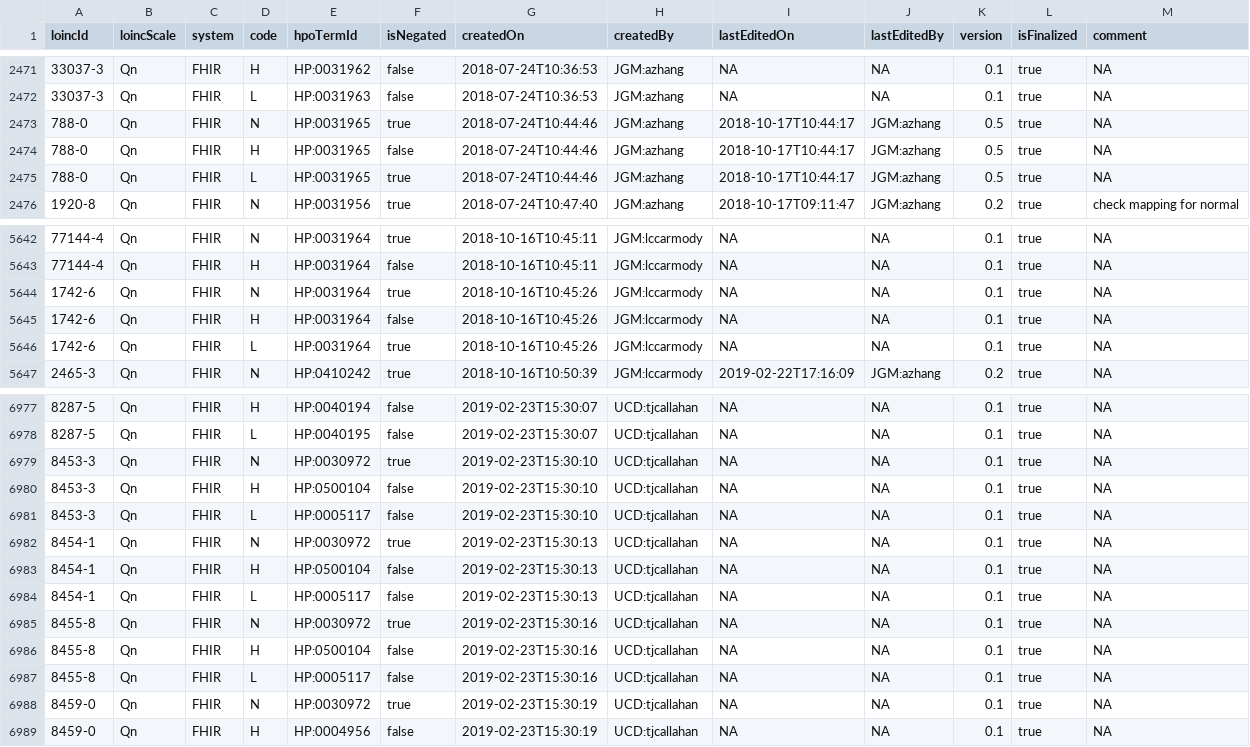
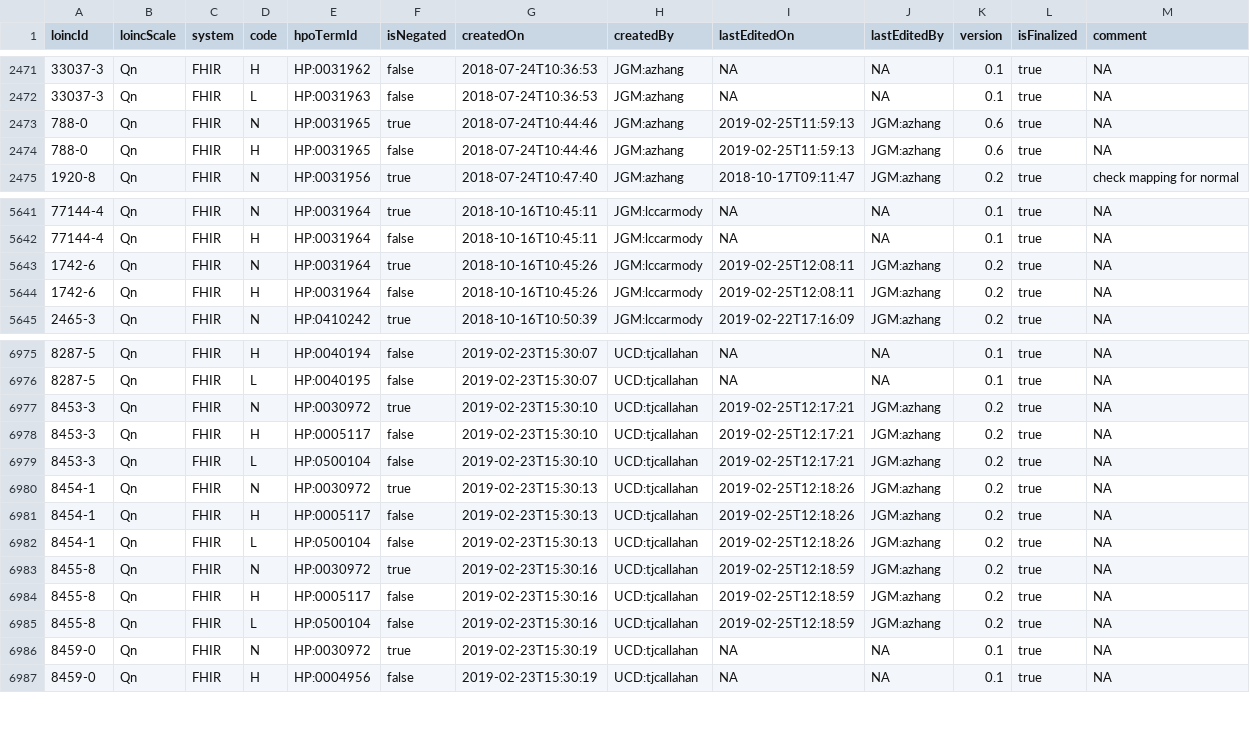
Before and after one commit to TheJacksonLaboratory/loinc2hpoAnnotation, a TSV file: Data/TSVSingleFile/annotations.tsv, drawn as a sheet; only a part is shown, gaps mark what is left out.

Commit message:
update

```diff
--- a/Data/TSVSingleFile/annotations.tsv
+++ b/Data/TSVSingleFile/annotations.tsv
@@ -2472,5 +2472,4 @@ loincId	loincScale	system	code	hpoTermId	isNegated	createdOn	createdBy	lastEdite
 33037-3	Qn	FHIR	L	HP:0031963	false	2018-07-24T10:36:53	JGM:azhang	NA	NA	0.1	true	NA
-788-0	Qn	FHIR	N	HP:0031965	true	2018-07-24T10:44:46	JGM:azhang	2018-10-17T10:44:17	JGM:azhang	0.5	true	NA
-788-0	Qn	FHIR	H	HP:0031965	false	2018-07-24T10:44:46	JGM:azhang	2018-10-17T10:44:17	JGM:azhang	0.5	true	NA
-788-0	Qn	FHIR	L	HP:0031965	true	2018-07-24T10:44:46	JGM:azhang	2018-10-17T10:44:17	JGM:azhang	0.5	true	NA
+788-0	Qn	FHIR	N	HP:0031965	true	2018-07-24T10:44:46	JGM:azhang	2019-02-25T11:59:13	JGM:azhang	0.6	true	NA
+788-0	Qn	FHIR	H	HP:0031965	false	2018-07-24T10:44:46	JGM:azhang	2019-02-25T11:59:13	JGM:azhang	0.6	true	NA
 1920-8	Qn	FHIR	N	HP:0031956	true	2018-07-24T10:47:40	JGM:azhang	2018-10-17T09:11:47	JGM:azhang	0.2	true	check mapping for normal
@@ -5643,5 +5642,4 @@ loincId	loincScale	system	code	hpoTermId	isNegated	createdOn	createdBy	lastEdite
 77144-4	Qn	FHIR	H	HP:0031964	false	2018-10-16T10:45:11	JGM:lccarmody	NA	NA	0.1	true	NA
-1742-6	Qn	FHIR	N	HP:0031964	true	2018-10-16T10:45:26	JGM:lccarmody	NA	NA	0.1	true	NA
-1742-6	Qn	FHIR	H	HP:0031964	false	2018-10-16T10:45:26	JGM:lccarmody	NA	NA	0.1	true	NA
-1742-6	Qn	FHIR	L	HP:0031964	true	2018-10-16T10:45:26	JGM:lccarmody	NA	NA	0.1	true	NA
+1742-6	Qn	FHIR	N	HP:0031964	true	2018-10-16T10:45:26	JGM:lccarmody	2019-02-25T12:08:11	JGM:azhang	0.2	true	NA
+1742-6	Qn	FHIR	H	HP:0031964	false	2018-10-16T10:45:26	JGM:lccarmody	2019-02-25T12:08:11	JGM:azhang	0.2	true	NA
 2465-3	Qn	FHIR	N	HP:0410242	true	2018-10-16T10:50:39	JGM:lccarmody	2019-02-22T17:16:09	JGM:azhang	0.2	true	NA
@@ -6978,11 +6976,11 @@ loincId	loincScale	system	code	hpoTermId	isNegated	createdOn	createdBy	lastEdite
 8287-5	Qn	FHIR	L	HP:0040195	false	2019-02-23T15:30:07	UCD:tjcallahan	NA	NA	0.1	true	NA
-8453-3	Qn	FHIR	N	HP:0030972	true	2019-02-23T15:30:10	UCD:tjcallahan	NA	NA	0.1	true	NA
-8453-3	Qn	FHIR	H	HP:0500104	false	2019-02-23T15:30:10	UCD:tjcallahan	NA	NA	0.1	true	NA
-8453-3	Qn	FHIR	L	HP:0005117	false	2019-02-23T15:30:10	UCD:tjcallahan	NA	NA	0.1	true	NA
-8454-1	Qn	FHIR	N	HP:0030972	true	2019-02-23T15:30:13	UCD:tjcallahan	NA	NA	0.1	true	NA
-8454-1	Qn	FHIR	H	HP:0500104	false	2019-02-23T15:30:13	UCD:tjcallahan	NA	NA	0.1	true	NA
-8454-1	Qn	FHIR	L	HP:0005117	false	2019-02-23T15:30:13	UCD:tjcallahan	NA	NA	0.1	true	NA
-8455-8	Qn	FHIR	N	HP:0030972	true	2019-02-23T15:30:16	UCD:tjcallahan	NA	NA	0.1	true	NA
-8455-8	Qn	FHIR	H	HP:0500104	false	2019-02-23T15:30:16	UCD:tjcallahan	NA	NA	0.1	true	NA
-8455-8	Qn	FHIR	L	HP:0005117	false	2019-02-23T15:30:16	UCD:tjcallahan	NA	NA	0.1	true	NA
+8453-3	Qn	FHIR	N	HP:0030972	true	2019-02-23T15:30:10	UCD:tjcallahan	2019-02-25T12:17:21	JGM:azhang	0.2	true	NA
+8453-3	Qn	FHIR	H	HP:0005117	false	2019-02-23T15:30:10	UCD:tjcallahan	2019-02-25T12:17:21	JGM:azhang	0.2	true	NA
+8453-3	Qn	FHIR	L	HP:0500104	false	2019-02-23T15:30:10	UCD:tjcallahan	2019-02-25T12:17:21	JGM:azhang	0.2	true	NA
+8454-1	Qn	FHIR	N	HP:0030972	true	2019-02-23T15:30:13	UCD:tjcallahan	2019-02-25T12:18:26	JGM:azhang	0.2	true	NA
+8454-1	Qn	FHIR	H	HP:0005117	false	2019-02-23T15:30:13	UCD:tjcallahan	2019-02-25T12:18:26	JGM:azhang	0.2	true	NA
+8454-1	Qn	FHIR	L	HP:0500104	false	2019-02-23T15:30:13	UCD:tjcallahan	2019-02-25T12:18:26	JGM:azhang	0.2	true	NA
+8455-8	Qn	FHIR	N	HP:0030972	true	2019-02-23T15:30:16	UCD:tjcallahan	2019-02-25T12:18:59	JGM:azhang	0.2	true	NA
+8455-8	Qn	FHIR	H	HP:0005117	false	2019-02-23T15:30:16	UCD:tjcallahan	2019-02-25T12:18:59	JGM:azhang	0.2	true	NA
+8455-8	Qn	FHIR	L	HP:0500104	false	2019-02-23T15:30:16	UCD:tjcallahan	2019-02-25T12:18:59	JGM:azhang	0.2	true	NA
 8459-0	Qn	FHIR	N	HP:0030972	true	2019-02-23T15:30:19	UCD:tjcallahan	NA	NA	0.1	true	NA
```
